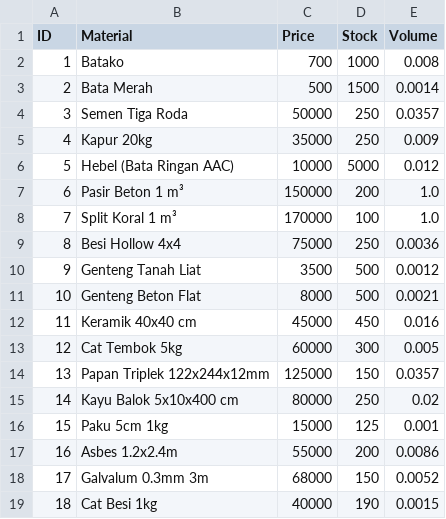
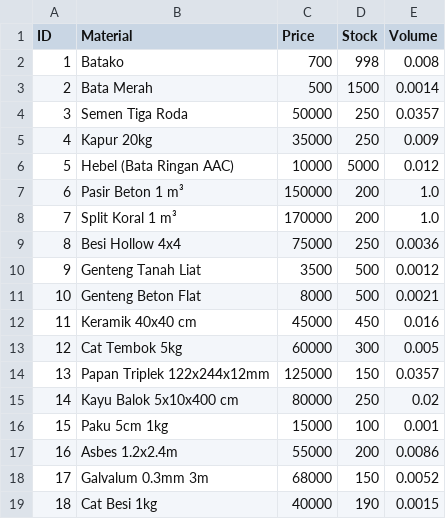
Before and after one commit to alzaelf/projekalgo2, a CSV file: material_dummy.csv, drawn as a sheet.

```diff
--- a/material_dummy.csv
+++ b/material_dummy.csv
@@ -1,3 +1,3 @@
 ID,Material,Price,Stock,Volume
-1,Batako,700,1000,0.008
+1,Batako,700,998,0.008
 2,Bata Merah,500,1500,0.0014
@@ -7,3 +7,3 @@ ID,Material,Price,Stock,Volume
 6,Pasir Beton 1 m³,150000,200,1.0
-7,Split Koral 1 m³,170000,100,1.0
+7,Split Koral 1 m³,170000,200,1.0
 8,Besi Hollow 4x4,75000,250,0.0036
@@ -15,3 +15,3 @@ ID,Material,Price,Stock,Volume
 14,Kayu Balok 5x10x400 cm,80000,250,0.02
-15,Paku 5cm 1kg,15000,125,0.001
+15,Paku 5cm 1kg,15000,100,0.001
 16,Asbes 1.2x2.4m,55000,200,0.0086
```
Also changed, not shown: detail_transaction.csv, transaction.csv, 3 other files.
